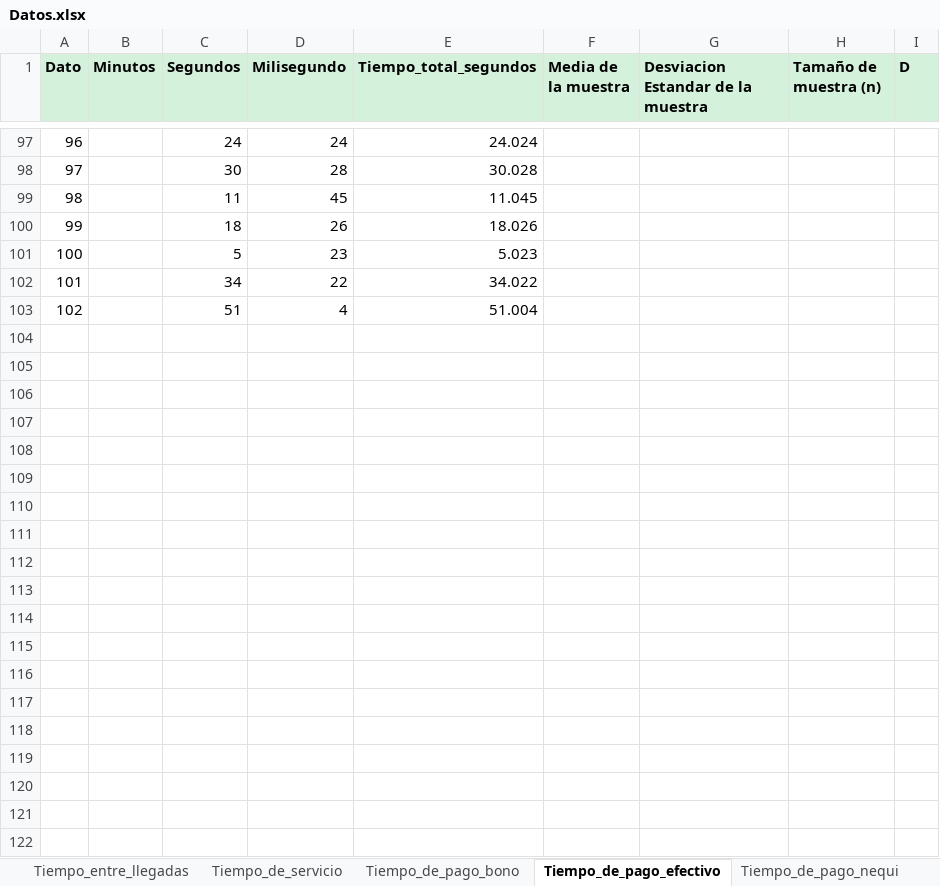
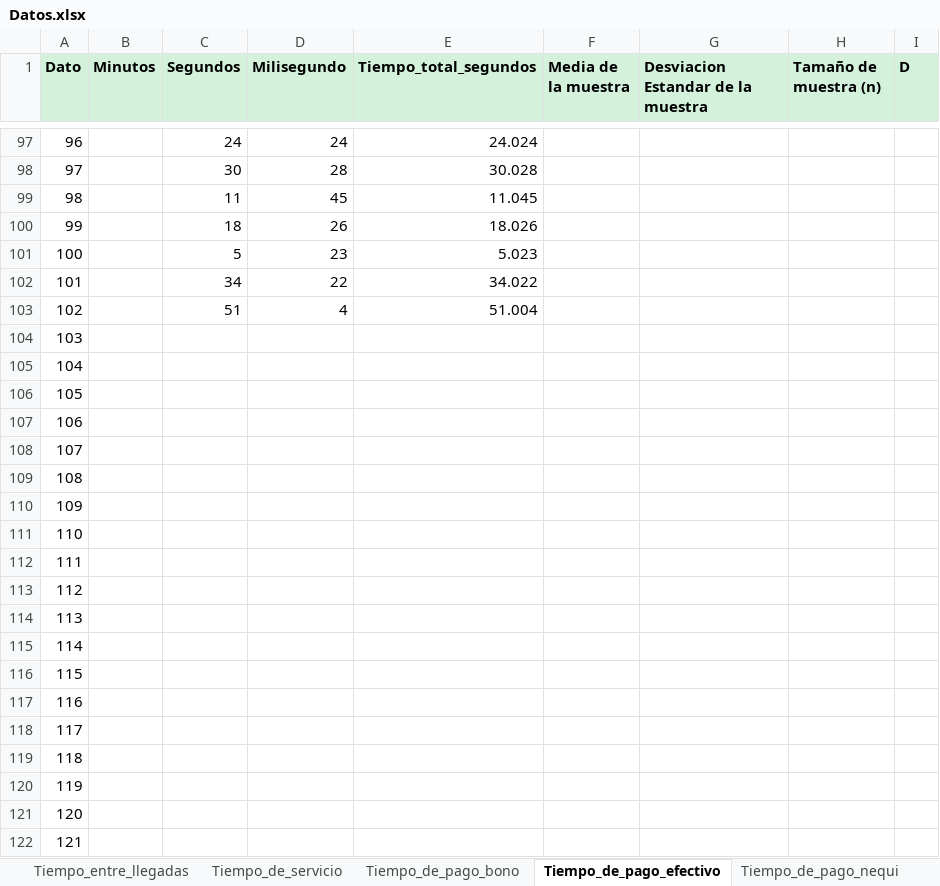
Before and after one commit to DavidCastro88/AnalisisEstadisticoAjusteDeDistribuciones, an Excel workbook: Datos.xlsx, sheet Tiempo_de_pago_efectivo, drawn as a sheet; only a part is shown, gaps mark what is left out; values as stored, in another font and other column widths than the file's, no borders; the diff covers the shown part only; the diff names each change by its address in the sheet, - before the commit and + after, or states it on an @@ line.

```diff
--- a/Datos.xlsx (sheet Tiempo_de_pago_efectivo)
+++ b/Datos.xlsx (sheet Tiempo_de_pago_efectivo)
+row 104: 103
+row 105: 104
+row 106: 105
+row 107: 106
+row 108: 107
+row 109: 108
+row 110: 109
+row 111: 110
+row 112: 111
+row 113: 112
+row 114: 113
+row 115: 114
+row 116: 115
+row 117: 116
+row 118: 117
+row 119: 118
+row 120: 119
+row 121: 120
+row 122: 121
```
Also changed, not shown: 19 added rows elsewhere in this sheet, sheet Tiempo_entre_llegadas, sheet Tiempo_de_pago_nequi, sheet Tiempo_de_pago_bono, 2 other files.
